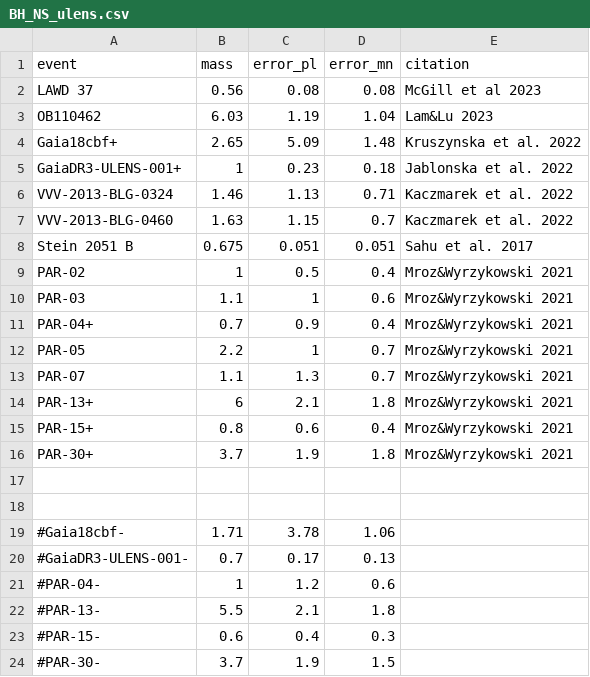
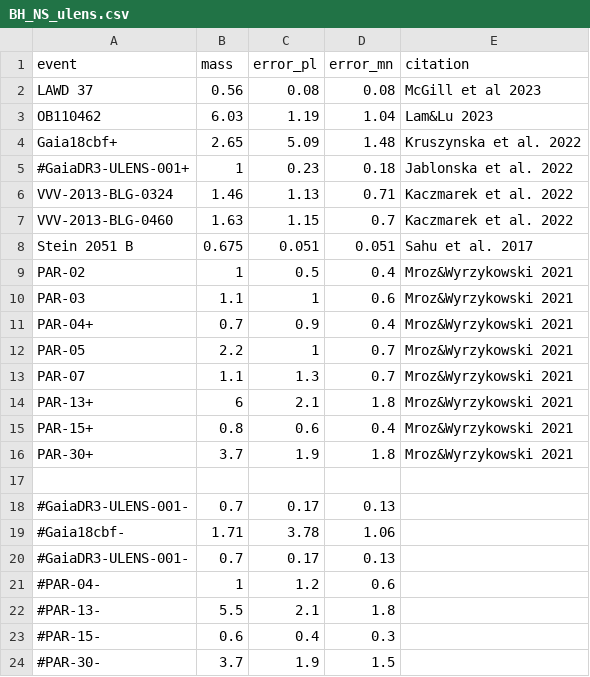
Before and after one commit to KKruszynska/dark_lens_plots, a CSV file: remnant_mass_hist/BH_NS_ulens.csv, drawn as a sheet.

```diff
--- a/remnant_mass_hist/BH_NS_ulens.csv
+++ b/remnant_mass_hist/BH_NS_ulens.csv
@@ -4,3 +4,3 @@ OB110462,6.03,1.19,1.04,Lam&Lu 2023
 Gaia18cbf+,2.65,5.09,1.48, Kruszynska et al. 2022
-GaiaDR3-ULENS-001+,1,0.23,0.18, Jablonska et al. 2022
+#GaiaDR3-ULENS-001+,1,0.23,0.18, Jablonska et al. 2022
 VVV-2013-BLG-0324,1.46,1.13,0.71, Kaczmarek et al. 2022
@@ -17,3 +17,3 @@ PAR-30+,3.7,1.9,1.8,Mroz&Wyrzykowski 2021
 
-
+#GaiaDR3-ULENS-001-,0.7,0.17,0.13
 #Gaia18cbf-,1.71,3.78,1.06
```
Also changed, not shown: remnant_mass_hist/non_interacting.csv, 2 other files.
